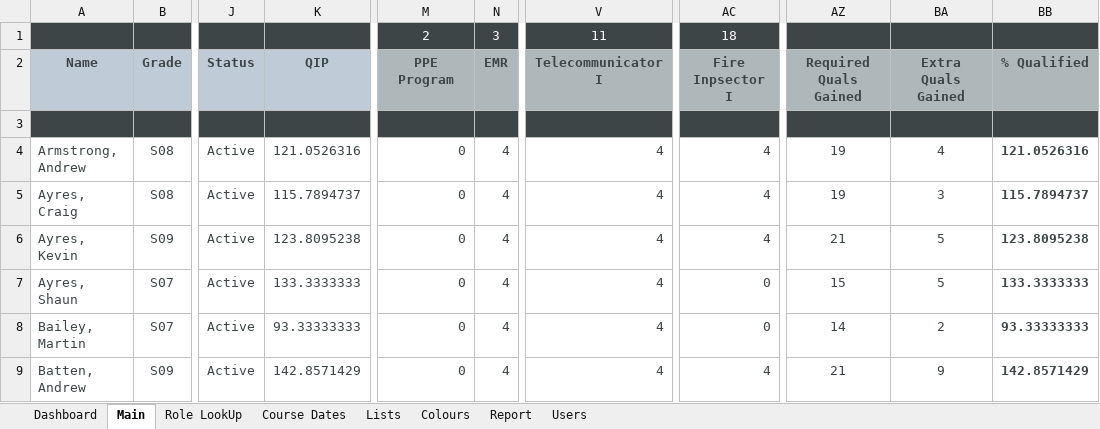
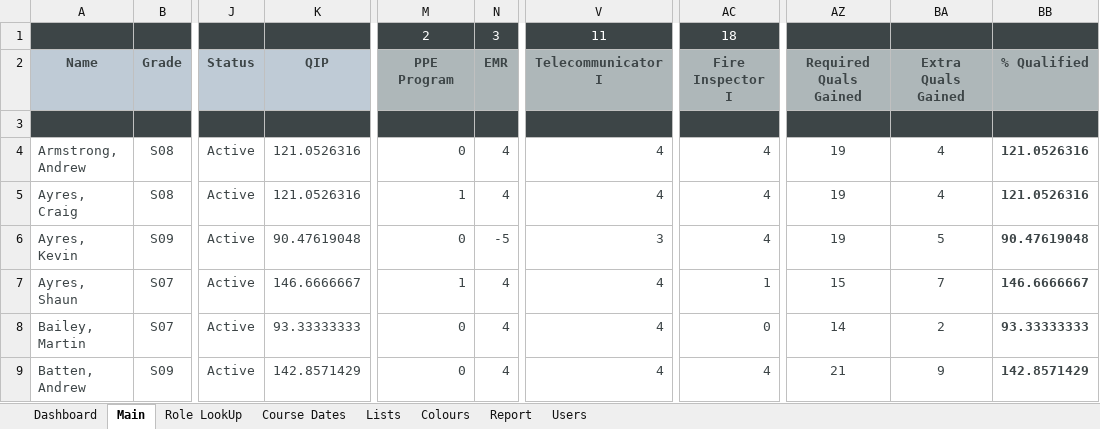
Before and after one commit to jules008/CertsTracker, an Excel workbook: Certification Tracker.xlsx, sheet Main, drawn as a sheet; only a part is shown, gaps mark what is left out; values as stored, in another font and other column widths than the file's, no borders; charts and pictures and conditional formats not drawn; the diff names each change by its address in the sheet, - before the commit and + after, or states it on an @@ line.

```diff
--- a/Certification Tracker.xlsx (sheet Main)
+++ b/Certification Tracker.xlsx (sheet Main)
-AC2: Fire Inpsector I
+AC2: Fire Inspector I
-K5: 115.7894737
+K5: 121.0526316
-M5: 0
+M5: 1
-BA5: 3
+BA5: 4
-BB5: 115.7894737
+BB5: 121.0526316
-K6: 123.8095238
+K6: 90.47619048
-N6: 4
+N6: -5
-V6: 4
+V6: 3
-AZ6: 21
+AZ6: 19
-BB6: 123.8095238
+BB6: 90.47619048
-K7: 133.3333333
+K7: 146.6666667
-M7: 0
+M7: 1
-AC7: 0
+AC7: 1
-BA7: 5
+BA7: 7
-BB7: 133.3333333
+BB7: 146.6666667
```
Also changed, not shown: sheet Dashboard, sheet Report, sheet Course Dates, sheet Users, sheet Lists, sheet Role LookUp, charts or pictures, 7 other files.
